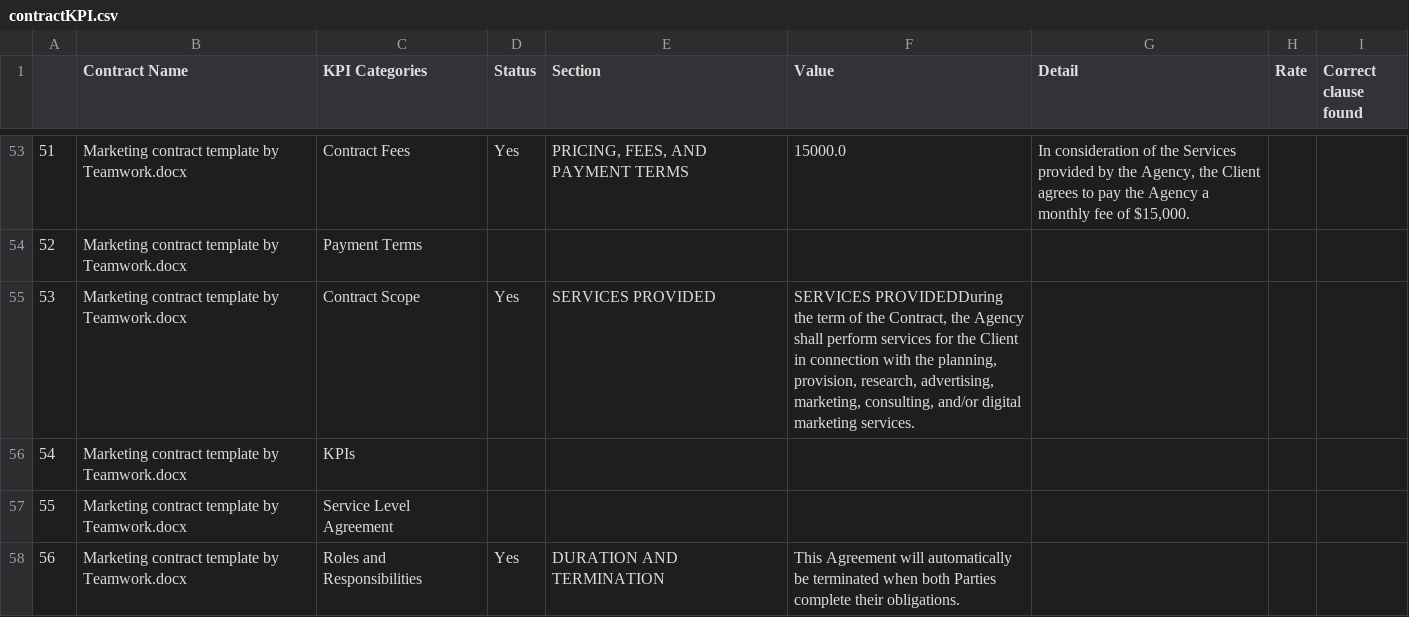
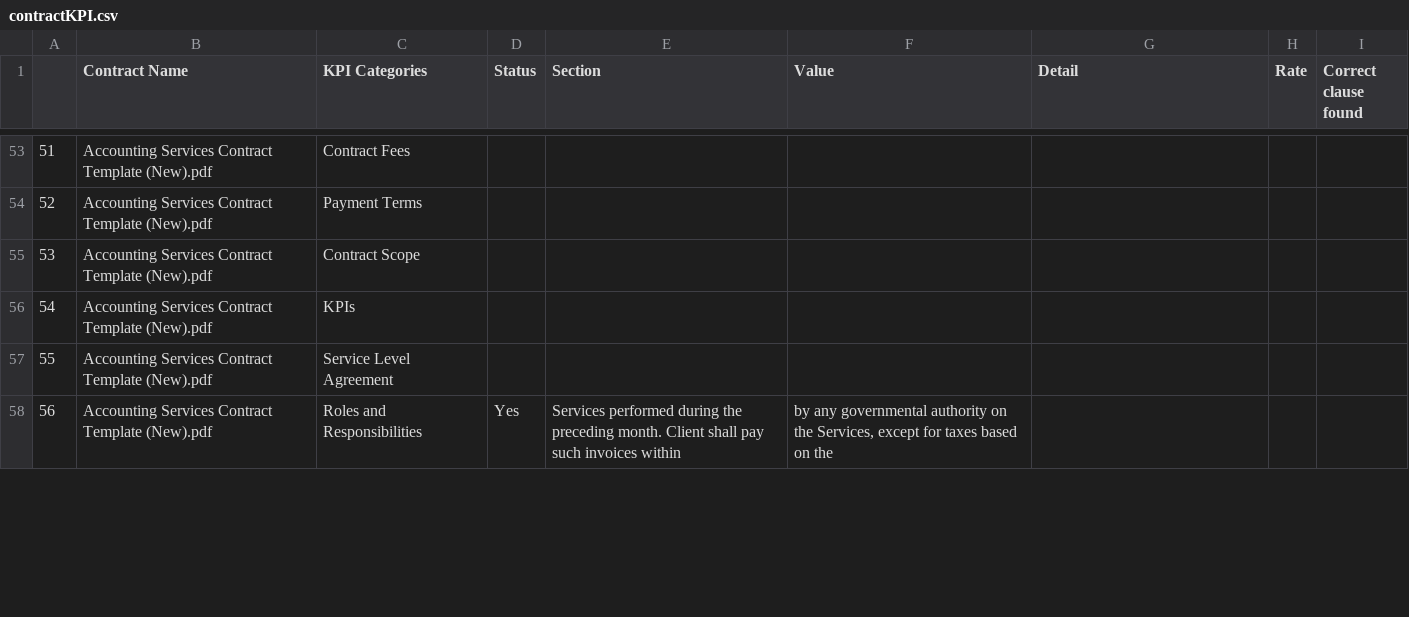
Before and after one commit to trannam710/codeShareRepo, a CSV file: data/contractKPI.csv, drawn as a sheet; only a part is shown, gaps mark what is left out; the diff covers the shown part only; the diff names each change by its address in the sheet, - before the commit and + after, or states it on an @@ line.

```diff
--- a/data/contractKPI.csv
+++ b/data/contractKPI.csv
-B53:B58 (Contract Name): Marketing contract template by Teamwork.docx
+B53:B58 (Contract Name): Accounting Services Contract Template (New).pdf
-D53 (Status): Yes
+D53 (Status): (empty)
-E53 (Section): PRICING, FEES, AND PAYMENT TERMS
+E53 (Section): (empty)
-F53 (Value): 15000.0
+F53 (Value): (empty)
-G53 (Detail): In consideration of the Services provided by the Agency, the Client agrees to pay the Agency a monthly fee of $15,000.
+G53 (Detail): (empty)
-D55 (Status): Yes
+D55 (Status): (empty)
-E55 (Section): SERVICES PROVIDED
+E55 (Section): (empty)
-F55 (Value): SERVICES PROVIDEDDuring the term of the Contract, the Agency shall perform services for the Client in connection with the planning, provision, research, advertising, marketing, consulting, and/or digital marketing services.
+F55 (Value): (empty)
-E58 (Section): DURATION AND TERMINATION
+E58 (Section): Services performed during the preceding month. Client shall pay such invoices within
-F58 (Value): This Agreement will automatically be terminated when both Parties complete their obligations.
+F58 (Value): by any governmental authority on the Services, except for taxes based on the
```
Also changed, not shown: 114 edited cells elsewhere in this file.
